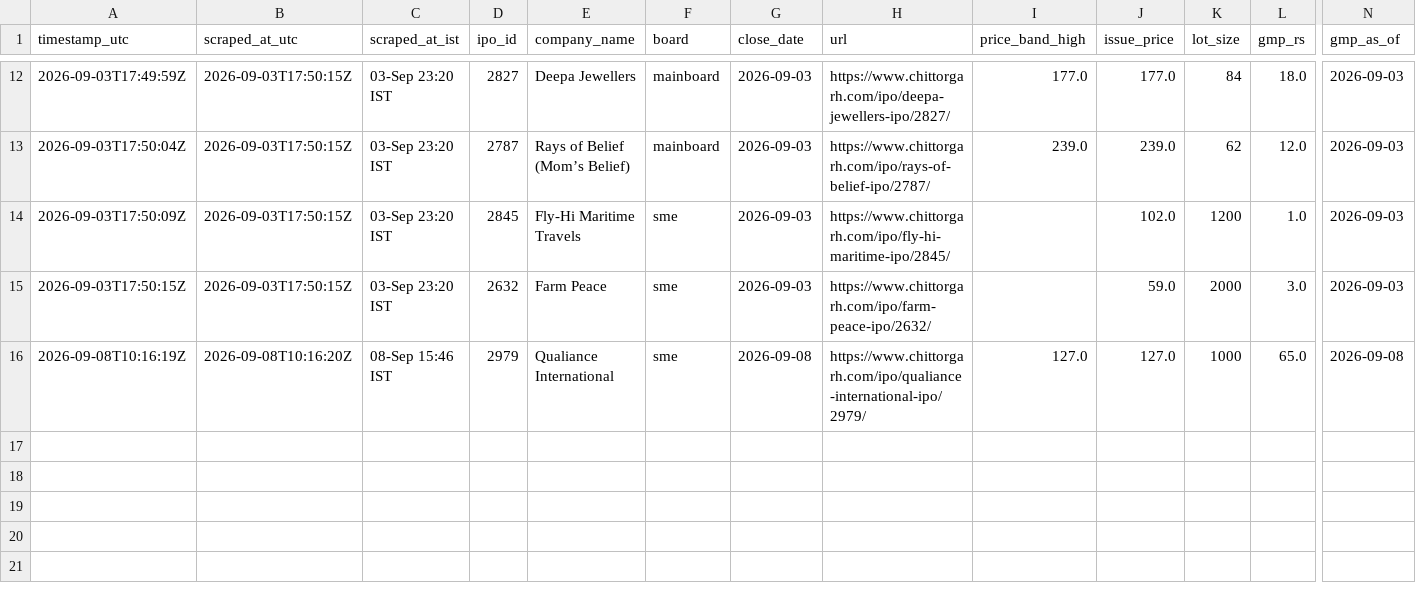
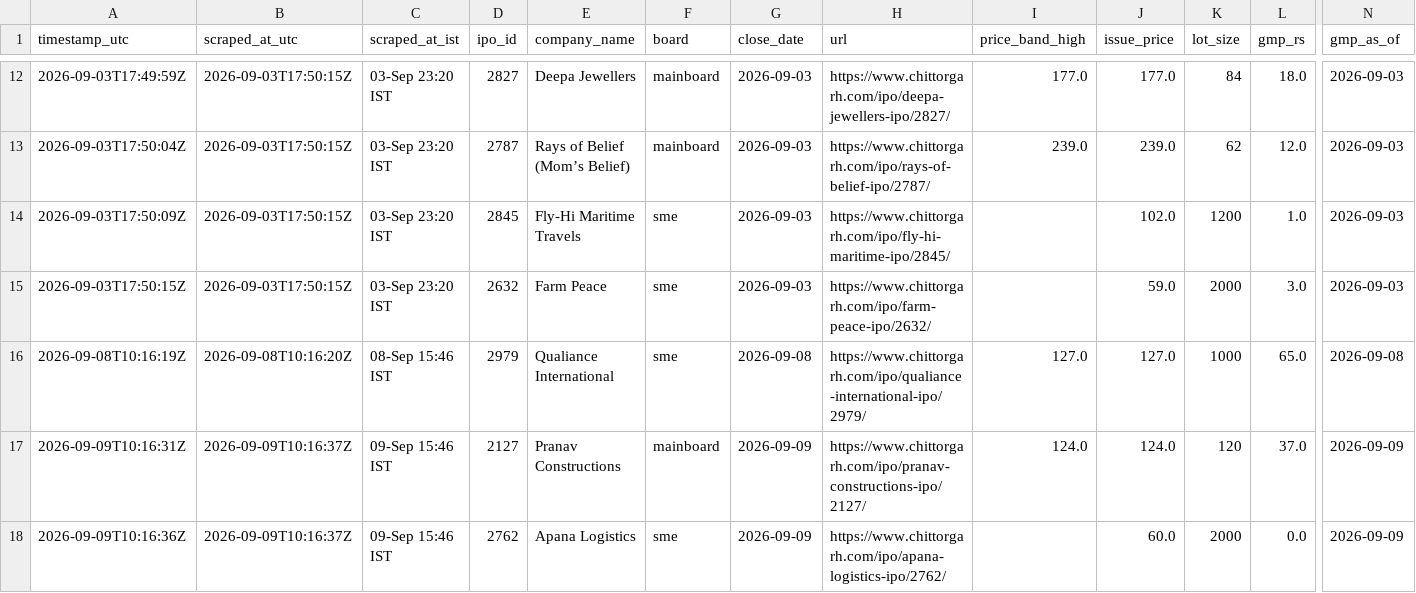
Before and after one commit to Vaibhav-162/money-monkey, a CSV file: data/live_audit_log.csv, drawn as a sheet; only a part is shown, gaps mark what is left out; rows hold the shown columns only; the diff names each change by its address in the sheet, - before the commit and + after, or states it on an @@ line.

```diff
--- a/data/live_audit_log.csv
+++ b/data/live_audit_log.csv
+row 17: 2026-09-09T10:16:31Z | 2026-09-09T10:16:37Z | 09-Sep 15:46 IST | 2127 | Pranav Constructions | mainboard | 2026-09-09 | https://www.chittorgarh.com/ipo/pranav-constructions-ipo/2127/ | 124.0 | 124.0 | 120 | 37.0 | 2026-09-09
+row 18: 2026-09-09T10:16:36Z | 2026-09-09T10:16:37Z | 09-Sep 15:46 IST | 2762 | Apana Logistics | sme | 2026-09-09 | https://www.chittorgarh.com/ipo/apana-logistics-ipo/2762/ |  | 60.0 | 2000 | 0.0 | 2026-09-09
```
